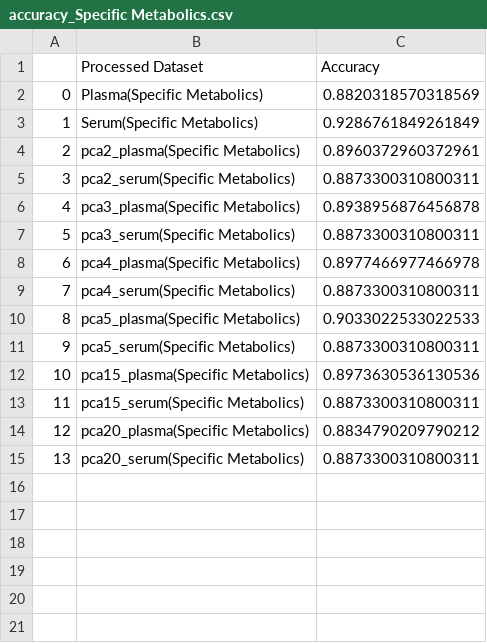
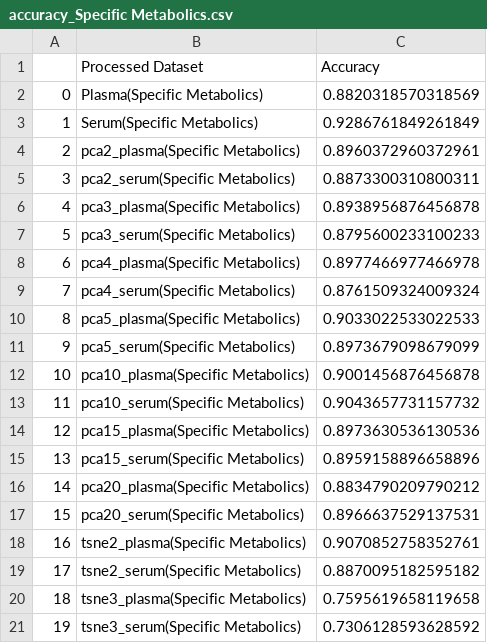
Before and after one commit to utshabkg/lung_cancer_biomarker, a CSV file: accuracy/accuracy_Specific Metabolics.csv, drawn as a sheet; addresses are those after the commit; the diff names each change by its address in the sheet, - before the commit and + after, or states it on an @@ line.

```diff
--- a/accuracy/accuracy_Specific Metabolics.csv
+++ b/accuracy/accuracy_Specific Metabolics.csv
-C7 (Accuracy): 0.8873300310800311
+C7 (Accuracy): 0.8795600233100233
-C9 (Accuracy): 0.8873300310800311
+C9 (Accuracy): 0.8761509324009324
-C11 (Accuracy): 0.8873300310800311
+C11 (Accuracy): 0.8973679098679099
+row 12: 10 | pca10_plasma(Specific Metabolics) | 0.9001456876456878
+row 13: 11 | pca10_serum(Specific Metabolics) | 0.9043657731157732
@@ column A renumbered between rows 14 and 17 @@
-C15 (Accuracy): 0.8873300310800311
+C15 (Accuracy): 0.8959158896658896
-C17 (Accuracy): 0.8873300310800311
+C17 (Accuracy): 0.8966637529137531
+row 18: 16 | tsne2_plasma(Specific Metabolics) | 0.9070852758352761
+row 19: 17 | tsne2_serum(Specific Metabolics) | 0.8870095182595182
+row 20: 18 | tsne3_plasma(Specific Metabolics) | 0.7595619658119658
+row 21: 19 | tsne3_serum(Specific Metabolics) | 0.7306128593628592
```
Also changed, not shown: accuracy/accuracy_Raw.csv, 3 other files.
